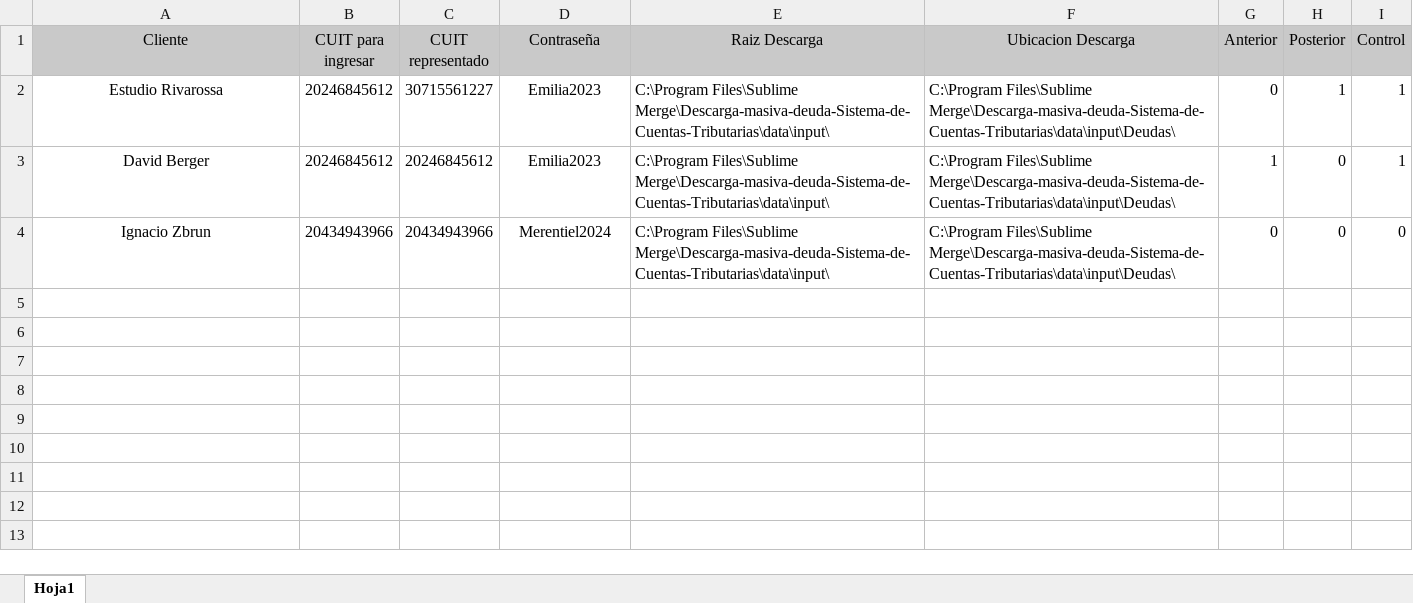
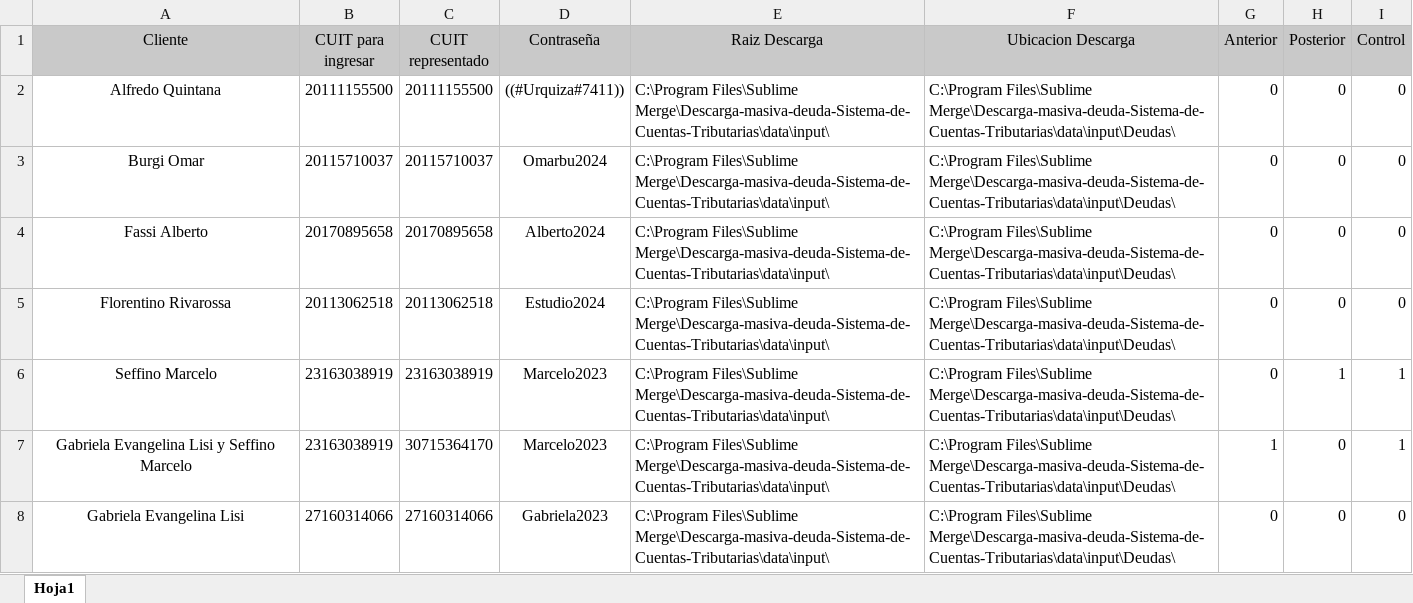
Before and after one commit to NachoZ2001/Descarga-masiva-deuda-Sistema-Cuentas-Tributarias, an Excel workbook: data/input/clientes.xlsx, sheet Hoja1, drawn as a sheet; values as stored, in another font and other column widths than the file's, no borders; addresses are those after the commit; the diff names each change by its address in the sheet, - before the commit and + after, or states it on an @@ line.

```diff
--- a/data/input/clientes.xlsx (sheet Hoja1)
+++ b/data/input/clientes.xlsx (sheet Hoja1)
+row 2: Alfredo Quintana | 20111155500 | 20111155500 | ((#Urquiza#7411)) | C:\Program Files\Sublime Merge\Descarga-masiva-deuda-Sistema-de-Cuentas-Tributarias\data\input\ | C:\Program Files\Sublime Merge\Descarga-masiva-deuda-Sistema-de-Cuentas-Tributarias\data\input\Deudas\ | 0 | 0 | 0
+row 3: Burgi Omar | 20115710037 | 20115710037 | Omarbu2024 | C:\Program Files\Sublime Merge\Descarga-masiva-deuda-Sistema-de-Cuentas-Tributarias\data\input\ | C:\Program Files\Sublime Merge\Descarga-masiva-deuda-Sistema-de-Cuentas-Tributarias\data\input\Deudas\ | 0 | 0 | 0
+row 4: Fassi Alberto | 20170895658 | 20170895658 | Alberto2024 | C:\Program Files\Sublime Merge\Descarga-masiva-deuda-Sistema-de-Cuentas-Tributarias\data\input\ | C:\Program Files\Sublime Merge\Descarga-masiva-deuda-Sistema-de-Cuentas-Tributarias\data\input\Deudas\ | 0 | 0 | 0
+row 5: Florentino Rivarossa | 20113062518 | 20113062518 | Estudio2024 | C:\Program Files\Sublime Merge\Descarga-masiva-deuda-Sistema-de-Cuentas-Tributarias\data\input\ | C:\Program Files\Sublime Merge\Descarga-masiva-deuda-Sistema-de-Cuentas-Tributarias\data\input\Deudas\ | 0 | 0 | 0
-A6 (Cliente): Estudio Rivarossa
+A6 (Cliente): Seffino Marcelo
-B6:B7 (CUIT para ingresar): 20246845612
+B6:B7 (CUIT para ingresar): 23163038919
-C6 (CUIT representado): 30715561227
+C6 (CUIT representado): 23163038919
-D6:D7 (Contraseña): Emilia2023
+D6:D7 (Contraseña): Marcelo2023
-A7 (Cliente): David Berger
+A7 (Cliente): Gabriela Evangelina Lisi y Seffino Marcelo
-C7 (CUIT representado): 20246845612
+C7 (CUIT representado): 30715364170
-A8 (Cliente): Ignacio Zbrun
+A8 (Cliente): Gabriela Evangelina Lisi
-B8 (CUIT para ingresar): 20434943966
+B8 (CUIT para ingresar): 27160314066
-C8 (CUIT representado): 20434943966
+C8 (CUIT representado): 27160314066
-D8 (Contraseña): Merentiel2024
+D8 (Contraseña): Gabriela2023
```
Also changed, not shown: formulas that keep their value, 16 other files.
